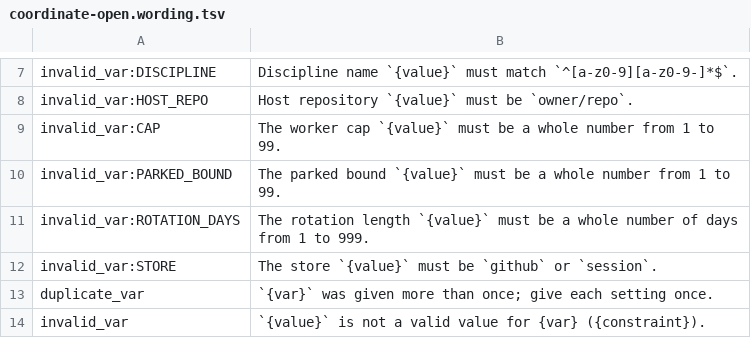
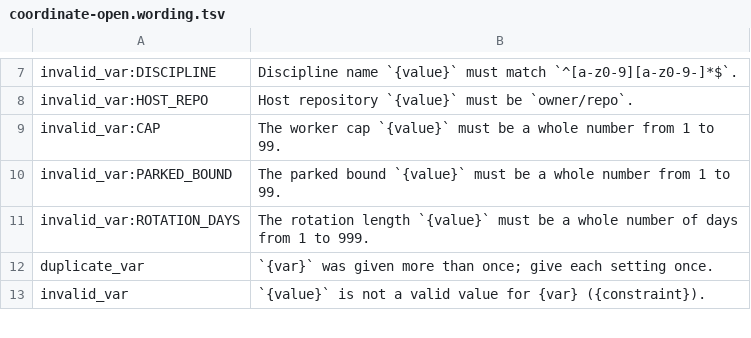
Before and after one commit to tsukumogami/shirabe, a TSV file: skills/coordinate/scripts/coordinate-open.wording.tsv, drawn as a sheet; only a part is shown, gaps mark what is left out.

```diff
--- a/skills/coordinate/scripts/coordinate-open.wording.tsv
+++ b/skills/coordinate/scripts/coordinate-open.wording.tsv
@@ -11,3 +11,2 @@ invalid_var:PARKED_BOUND	The parked bound `{value}` must be a whole number from
 invalid_var:ROTATION_DAYS	The rotation length `{value}` must be a whole number of days from 1 to 999.
-invalid_var:STORE	The store `{value}` must be `github` or `session`.
 duplicate_var	`{var}` was given more than once; give each setting once.
```
Also changed, not shown: skills/coordinate/requires.tsv, 39 other files.
